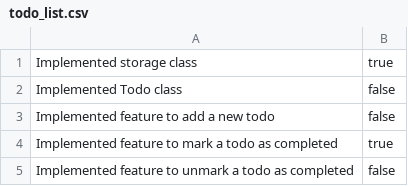
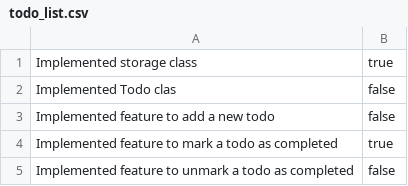
Before and after one commit to starshrimp/todolist-exercise, a CSV file: todo_list.csv, drawn as a sheet; the diff names each change by its address in the sheet, - before the commit and + after, or states it on an @@ line.

```diff
--- a/todo_list.csv
+++ b/todo_list.csv
-A2: Implemented Todo class
+A2: Implemented Todo clas
```
Also changed, not shown: 2 other files.
